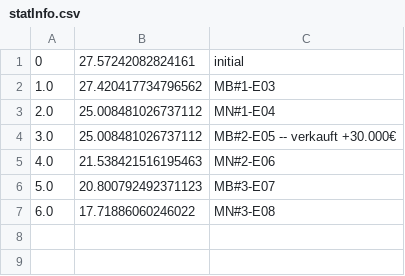
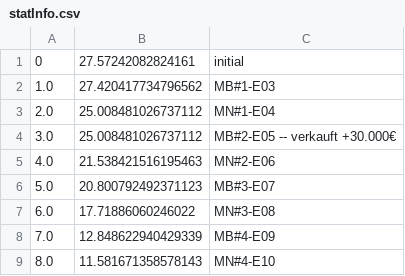
Before and after one commit to atticus-sullivan/sim-ayto, a CSV file: data/de06/statInfo.csv, drawn as a sheet.

```diff
--- a/data/de06/statInfo.csv
+++ b/data/de06/statInfo.csv
@@ -7 +7,3 @@
 6.0;17.71886060246022;MN#3-E08
+7.0;12.848622940429339;MB#4-E09
+8.0;11.581671358578143;MN#4-E10
```
Also changed, not shown: 4 other files.
